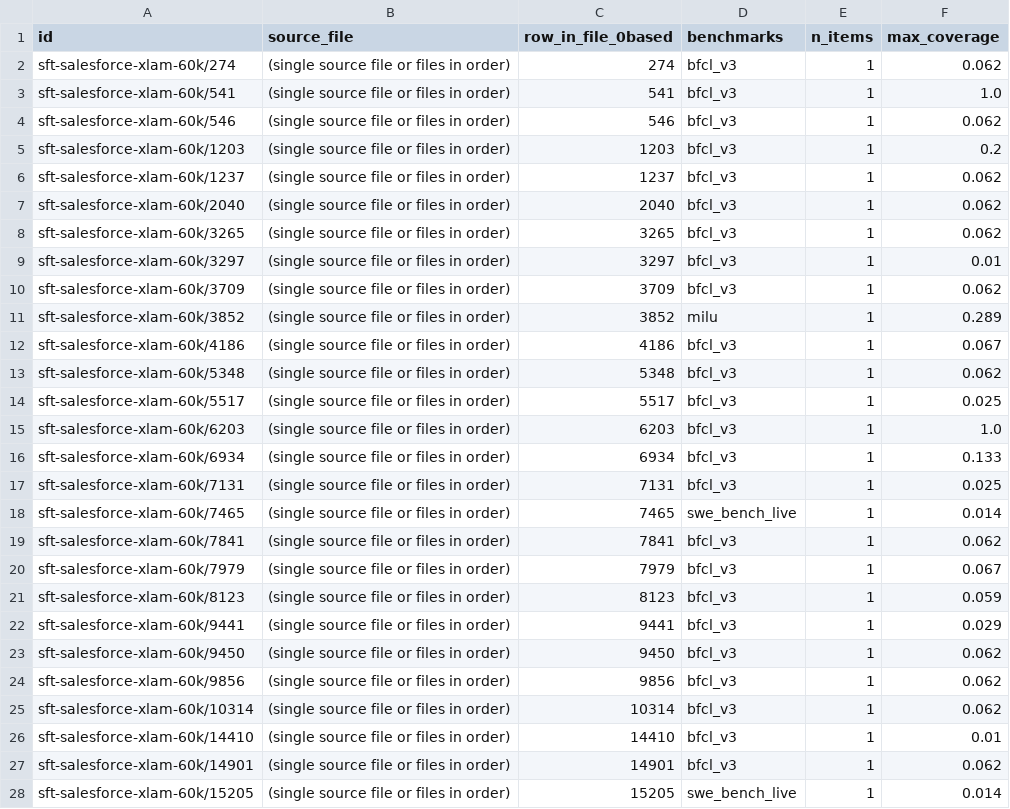
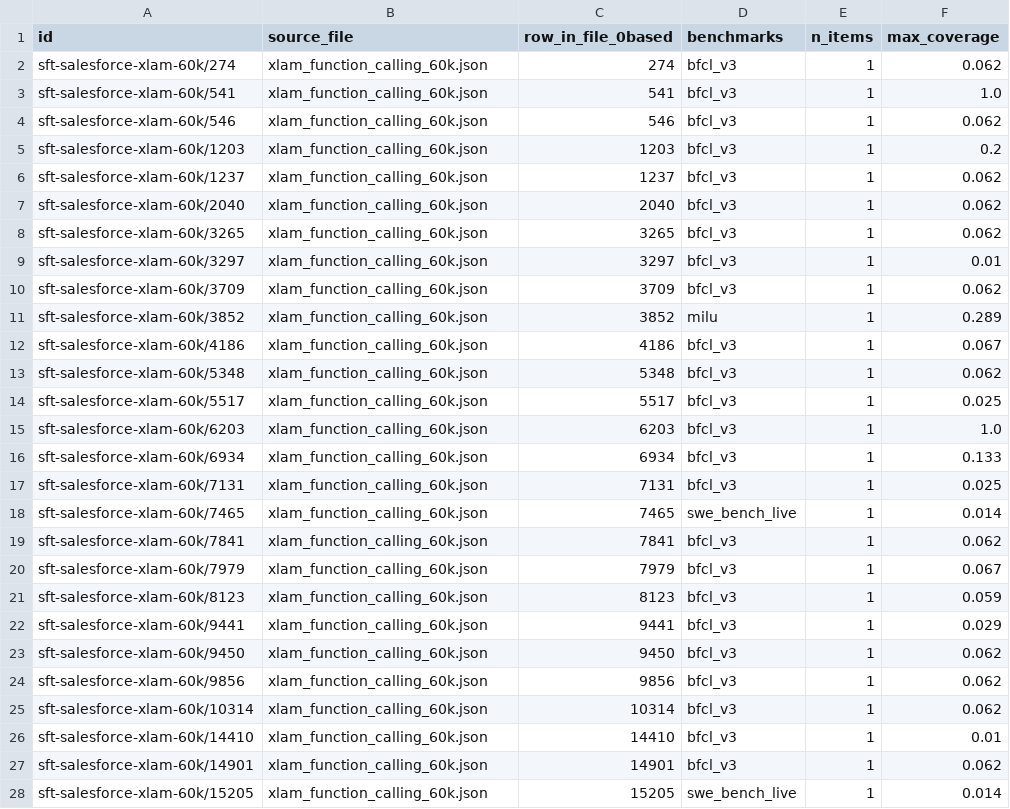
Before and after one commit to RaviNaik/ERA, a CSV file: v5/capstone/team10-decontam/flagged_rows/sft-salesforce-xlam-60k.csv, drawn as a sheet; only a part is shown; the diff covers the shown part only.

Commit message:
team10-decontam: commitpackft and Proofs-v3-SFT (32 sets), report, records, flagged rows, logs; taskboard rev 46

```diff
--- a/v5/capstone/team10-decontam/flagged_rows/sft-salesforce-xlam-60k.csv
+++ b/v5/capstone/team10-decontam/flagged_rows/sft-salesforce-xlam-60k.csv
@@ -1,28 +1,28 @@
 id,source_file,row_in_file_0based,benchmarks,n_items,max_coverage
-sft-salesforce-xlam-60k/274,(single source file or files in order),274,bfcl_v3,1,0.062
-sft-salesforce-xlam-60k/541,(single source file or files in order),541,bfcl_v3,1,1.0
-sft-salesforce-xlam-60k/546,(single source file or files in order),546,bfcl_v3,1,0.062
-sft-salesforce-xlam-60k/1203,(single source file or files in order),1203,bfcl_v3,1,0.2
-sft-salesforce-xlam-60k/1237,(single source file or files in order),1237,bfcl_v3,1,0.062
-sft-salesforce-xlam-60k/2040,(single source file or files in order),2040,bfcl_v3,1,0.062
-sft-salesforce-xlam-60k/3265,(single source file or files in order),3265,bfcl_v3,1,0.062
-sft-salesforce-xlam-60k/3297,(single source file or files in order),3297,bfcl_v3,1,0.01
-sft-salesforce-xlam-60k/3709,(single source file or files in order),3709,bfcl_v3,1,0.062
-sft-salesforce-xlam-60k/3852,(single source file or files in order),3852,milu,1,0.289
-sft-salesforce-xlam-60k/4186,(single source file or files in order),4186,bfcl_v3,1,0.067
-sft-salesforce-xlam-60k/5348,(single source file or files in order),5348,bfcl_v3,1,0.062
-sft-salesforce-xlam-60k/5517,(single source file or files in order),5517,bfcl_v3,1,0.025
-sft-salesforce-xlam-60k/6203,(single source file or files in order),6203,bfcl_v3,1,1.0
-sft-salesforce-xlam-60k/6934,(single source file or files in order),6934,bfcl_v3,1,0.133
-sft-salesforce-xlam-60k/7131,(single source file or files in order),7131,bfcl_v3,1,0.025
-sft-salesforce-xlam-60k/7465,(single source file or files in order),7465,swe_bench_live,1,0.014
-sft-salesforce-xlam-60k/7841,(single source file or files in order),7841,bfcl_v3,1,0.062
-sft-salesforce-xlam-60k/7979,(single source file or files in order),7979,bfcl_v3,1,0.067
-sft-salesforce-xlam-60k/8123,(single source file or files in order),8123,bfcl_v3,1,0.059
-sft-salesforce-xlam-60k/9441,(single source file or files in order),9441,bfcl_v3,1,0.029
-sft-salesforce-xlam-60k/9450,(single source file or files in order),9450,bfcl_v3,1,0.062
-sft-salesforce-xlam-60k/9856,(single source file or files in order),9856,bfcl_v3,1,0.062
-sft-salesforce-xlam-60k/10314,(single source file or files in order),10314,bfcl_v3,1,0.062
-sft-salesforce-xlam-60k/14410,(single source file or files in order),14410,bfcl_v3,1,0.01
-sft-salesforce-xlam-60k/14901,(single source file or files in order),14901,bfcl_v3,1,0.062
-sft-salesforce-xlam-60k/15205,(single source file or files in order),15205,swe_bench_live,1,0.014
+sft-salesforce-xlam-60k/274,xlam_function_calling_60k.json,274,bfcl_v3,1,0.062
+sft-salesforce-xlam-60k/541,xlam_function_calling_60k.json,541,bfcl_v3,1,1.0
+sft-salesforce-xlam-60k/546,xlam_function_calling_60k.json,546,bfcl_v3,1,0.062
+sft-salesforce-xlam-60k/1203,xlam_function_calling_60k.json,1203,bfcl_v3,1,0.2
+sft-salesforce-xlam-60k/1237,xlam_function_calling_60k.json,1237,bfcl_v3,1,0.062
+sft-salesforce-xlam-60k/2040,xlam_function_calling_60k.json,2040,bfcl_v3,1,0.062
+sft-salesforce-xlam-60k/3265,xlam_function_calling_60k.json,3265,bfcl_v3,1,0.062
+sft-salesforce-xlam-60k/3297,xlam_function_calling_60k.json,3297,bfcl_v3,1,0.01
+sft-salesforce-xlam-60k/3709,xlam_function_calling_60k.json,3709,bfcl_v3,1,0.062
+sft-salesforce-xlam-60k/3852,xlam_function_calling_60k.json,3852,milu,1,0.289
+sft-salesforce-xlam-60k/4186,xlam_function_calling_60k.json,4186,bfcl_v3,1,0.067
+sft-salesforce-xlam-60k/5348,xlam_function_calling_60k.json,5348,bfcl_v3,1,0.062
+sft-salesforce-xlam-60k/5517,xlam_function_calling_60k.json,5517,bfcl_v3,1,0.025
+sft-salesforce-xlam-60k/6203,xlam_function_calling_60k.json,6203,bfcl_v3,1,1.0
+sft-salesforce-xlam-60k/6934,xlam_function_calling_60k.json,6934,bfcl_v3,1,0.133
+sft-salesforce-xlam-60k/7131,xlam_function_calling_60k.json,7131,bfcl_v3,1,0.025
+sft-salesforce-xlam-60k/7465,xlam_function_calling_60k.json,7465,swe_bench_live,1,0.014
+sft-salesforce-xlam-60k/7841,xlam_function_calling_60k.json,7841,bfcl_v3,1,0.062
+sft-salesforce-xlam-60k/7979,xlam_function_calling_60k.json,7979,bfcl_v3,1,0.067
+sft-salesforce-xlam-60k/8123,xlam_function_calling_60k.json,8123,bfcl_v3,1,0.059
+sft-salesforce-xlam-60k/9441,xlam_function_calling_60k.json,9441,bfcl_v3,1,0.029
+sft-salesforce-xlam-60k/9450,xlam_function_calling_60k.json,9450,bfcl_v3,1,0.062
+sft-salesforce-xlam-60k/9856,xlam_function_calling_60k.json,9856,bfcl_v3,1,0.062
+sft-salesforce-xlam-60k/10314,xlam_function_calling_60k.json,10314,bfcl_v3,1,0.062
+sft-salesforce-xlam-60k/14410,xlam_function_calling_60k.json,14410,bfcl_v3,1,0.01
+sft-salesforce-xlam-60k/14901,xlam_function_calling_60k.json,14901,bfcl_v3,1,0.062
+sft-salesforce-xlam-60k/15205,xlam_function_calling_60k.json,15205,swe_bench_live,1,0.014
```
Also changed, not shown: 155 edited cells elsewhere in this file, v5/capstone/team10-decontam/summary.csv, 20 other files.
